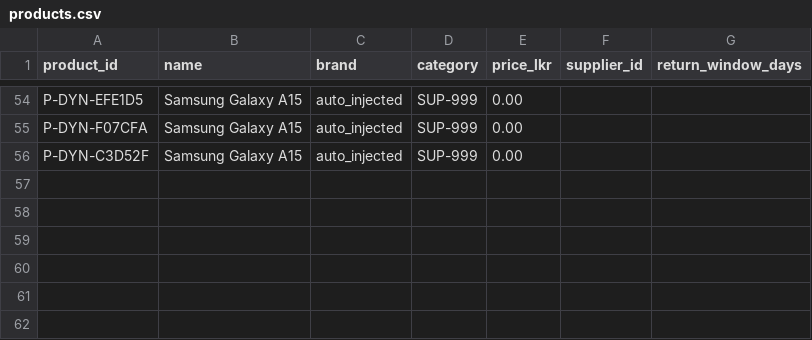
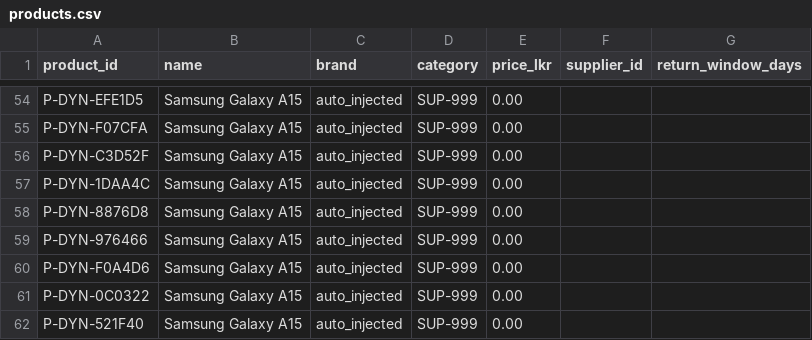
Before and after one commit to MuweenM/multi-agent-retail-system, a CSV file: data/catalog/products.csv, drawn as a sheet; only a part is shown, gaps mark what is left out.

Commit message:
chore: sync dynamically injected mock products to catalog

```diff
--- a/data/catalog/products.csv
+++ b/data/catalog/products.csv
@@ -56 +56,7 @@ P-DYN-F07CFA,Samsung Galaxy A15,auto_injected,SUP-999,0.00
 P-DYN-C3D52F,Samsung Galaxy A15,auto_injected,SUP-999,0.00
+P-DYN-1DAA4C,Samsung Galaxy A15,auto_injected,SUP-999,0.00
+P-DYN-8876D8,Samsung Galaxy A15,auto_injected,SUP-999,0.00
+P-DYN-976466,Samsung Galaxy A15,auto_injected,SUP-999,0.00
+P-DYN-F0A4D6,Samsung Galaxy A15,auto_injected,SUP-999,0.00
+P-DYN-0C0322,Samsung Galaxy A15,auto_injected,SUP-999,0.00
+P-DYN-521F40,Samsung Galaxy A15,auto_injected,SUP-999,0.00
```
